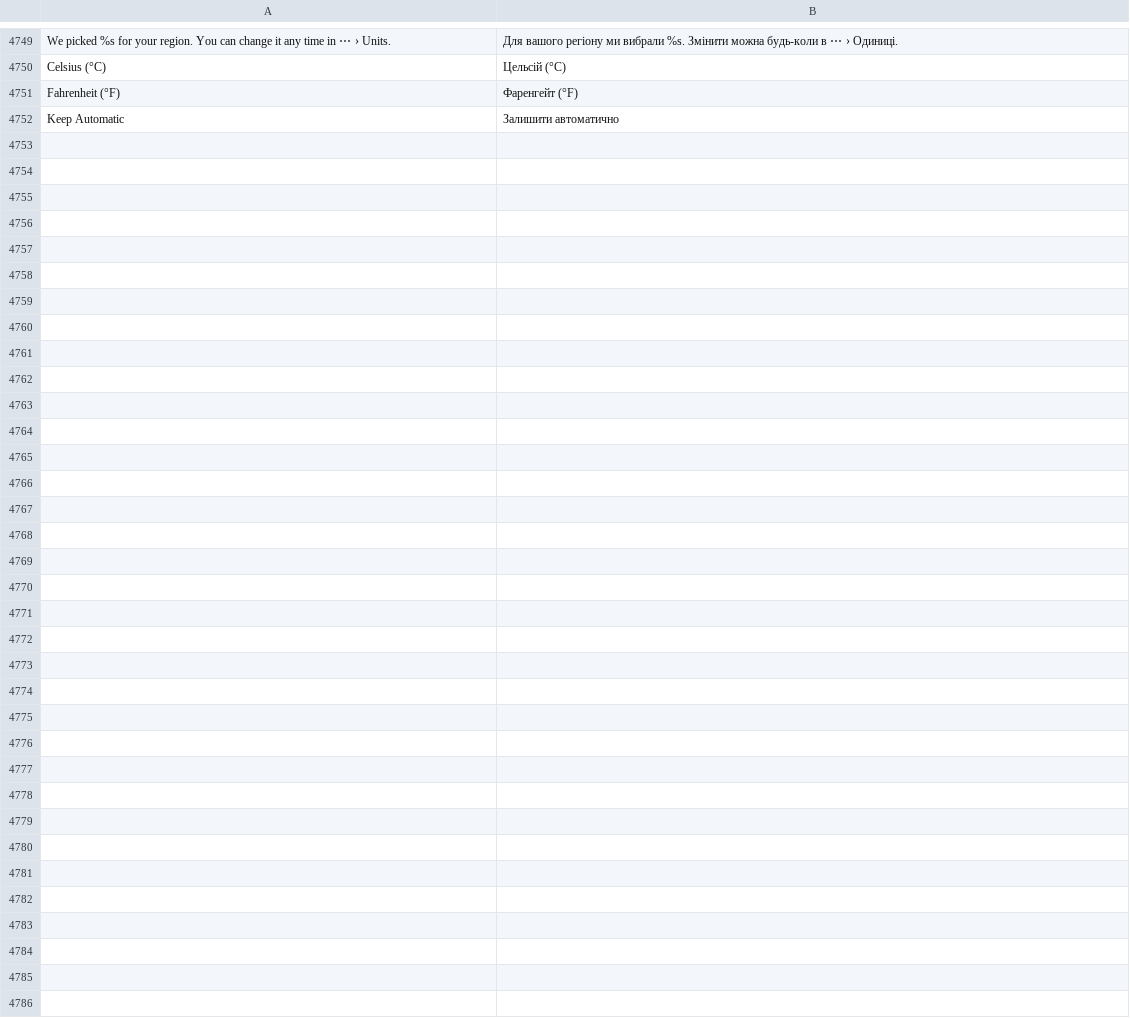
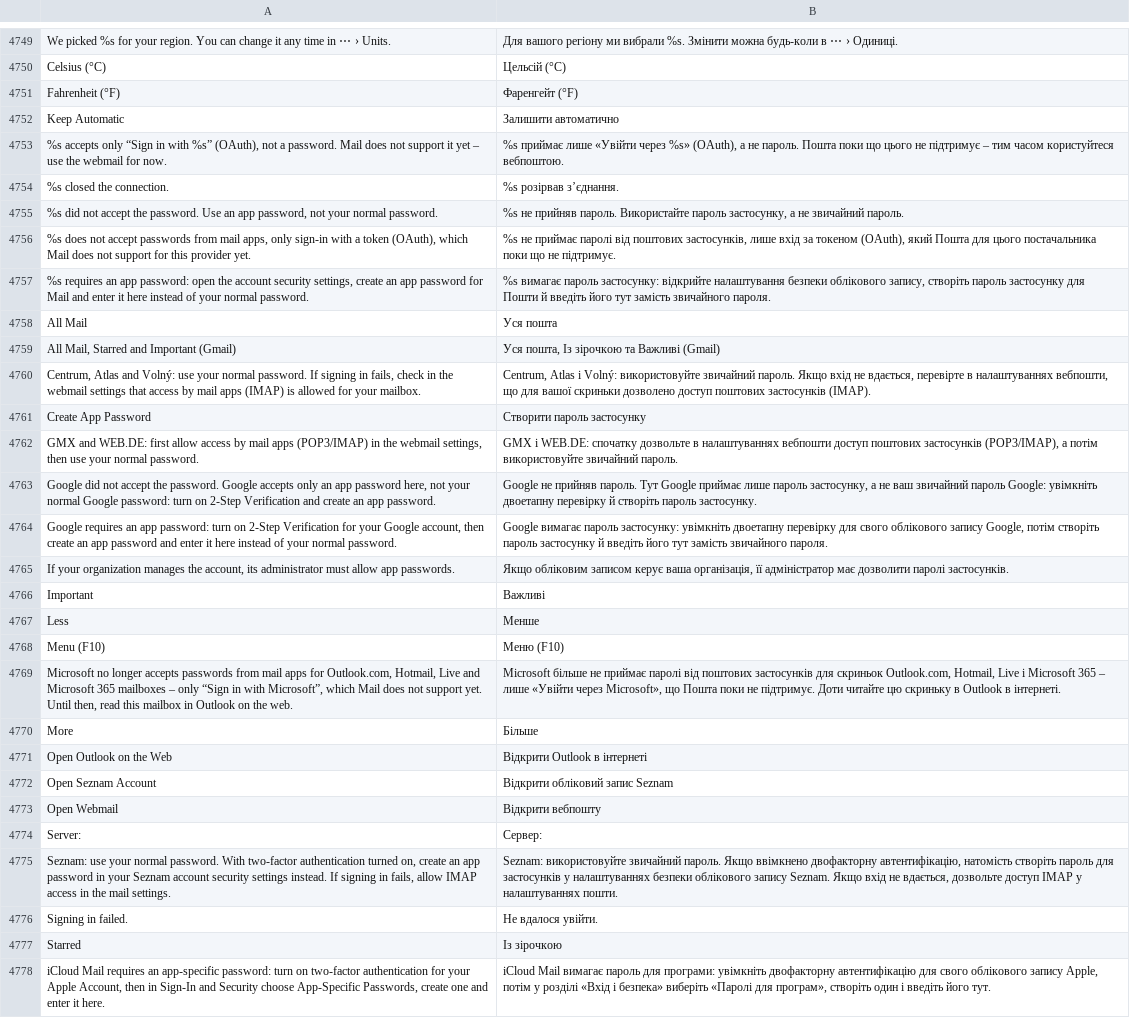
Before and after one commit to luxopes/LuxOS-Arch, a TSV file: packages/luxos-i18n/files/uk.tsv, drawn as a sheet; only a part is shown, gaps mark what is left out; the diff names each change by its address in the sheet, - before the commit and + after, or states it on an @@ line.

```diff
--- a/packages/luxos-i18n/files/uk.tsv
+++ b/packages/luxos-i18n/files/uk.tsv
+row 4753: %s accepts only “Sign in with %s” (OAuth), not a password. Mail does not support it yet – use the webmail for now. | %s приймає лише «Увійти через %s» (OAuth), а не пароль. Пошта поки що цього не підтримує – тим часом користуйтеся вебпоштою.
+row 4754: %s closed the connection. | %s розірвав з’єднання.
+row 4755: %s did not accept the password. Use an app password, not your normal password. | %s не прийняв пароль. Використайте пароль застосунку, а не звичайний пароль.
+row 4756: %s does not accept passwords from mail apps, only sign-in with a token (OAuth), which Mail does not support for this provider yet. | %s не приймає паролі від поштових застосунків, лише вхід за токеном (OAuth), який Пошта для цього постачальника поки що не підтримує.
+row 4757: %s requires an app password: open the account security settings, create an app password for Mail and enter it here instead of your normal password. | %s вимагає пароль застосунку: відкрийте налаштування безпеки облікового запису, створіть пароль застосунку для Пошти й введіть його тут замість звичайного пароля.
+row 4758: All Mail | Уся пошта
+row 4759: All Mail, Starred and Important (Gmail) | Уся пошта, Із зірочкою та Важливі (Gmail)
+row 4760: Centrum, Atlas and Volný: use your normal password. If signing in fails, check in the webmail settings that access by mail apps (IMAP) is allowed for your mailbox. | Centrum, Atlas і Volný: використовуйте звичайний пароль. Якщо вхід не вдається, перевірте в налаштуваннях вебпошти, що для вашої скриньки дозволено доступ поштових застосунків (IMAP).
+row 4761: Create App Password | Створити пароль застосунку
+row 4762: GMX and WEB.DE: first allow access by mail apps (POP3/IMAP) in the webmail settings, then use your normal password. | GMX і WEB.DE: спочатку дозвольте в налаштуваннях вебпошти доступ поштових застосунків (POP3/IMAP), а потім використовуйте звичайний пароль.
+row 4763: Google did not accept the password. Google accepts only an app password here, not your normal Google password: turn on 2-Step Verification and create an app password. | Google не прийняв пароль. Тут Google приймає лише пароль застосунку, а не ваш звичайний пароль Google: увімкніть двоетапну перевірку й створіть пароль застосунку.
+row 4764: Google requires an app password: turn on 2-Step Verification for your Google account, then create an app password and enter it here instead of your normal password. | Google вимагає пароль застосунку: увімкніть двоетапну перевірку для свого облікового запису Google, потім створіть пароль застосунку й введіть його тут замість звичайного пароля.
+row 4765: If your organization manages the account, its administrator must allow app passwords. | Якщо обліковим записом керує ваша організація, її адміністратор має дозволити паролі застосунків.
+row 4766: Important | Важливі
+row 4767: Less | Менше
+row 4768: Menu (F10) | Меню (F10)
+row 4769: Microsoft no longer accepts passwords from mail apps for Outlook.com, Hotmail, Live and Microsoft 365 mailboxes – only “Sign in with Microsoft”, which Mail does not support yet. Until then, read this mailbox in Outlook on the web. | Microsoft більше не приймає паролі від поштових застосунків для скриньок Outlook.com, Hotmail, Live і Microsoft 365 – лише «Увійти через Microsoft», що Пошта поки не підтримує. Доти читайте цю скриньку в Outlook в інтернеті.
+row 4770: More | Більше
+row 4771: Open Outlook on the Web | Відкрити Outlook в інтернеті
+row 4772: Open Seznam Account | Відкрити обліковий запис Seznam
+row 4773: Open Webmail | Відкрити вебпошту
+row 4774: Server: | Сервер:
+row 4775: Seznam: use your normal password. With two-factor authentication turned on, create an app password in your Seznam account security settings instead. If signing in fails, allow IMAP access in the mail settings. | Seznam: використовуйте звичайний пароль. Якщо ввімкнено двофакторну автентифікацію, натомість створіть пароль для застосунків у налаштуваннях безпеки облікового запису Seznam. Якщо вхід не вдається, дозвольте доступ IMAP у налаштуваннях пошти.
+row 4776: Signing in failed. | Не вдалося увійти.
+row 4777: Starred | Із зірочкою
+row 4778: iCloud Mail requires an app-specific password: turn on two-factor authentication for your Apple Account, then in Sign-In and Security choose App-Specific Passwords, create one and enter it here. | iCloud Mail вимагає пароль для програми: увімкніть двофакторну автентифікацію для свого облікового запису Apple, потім у розділі «Вхід і безпека» виберіть «Паролі для програм», створіть один і введіть його тут.
```
Also changed, not shown: packages/luxos-i18n/files/de.tsv, packages/luxos-i18n/files/es.tsv, 28 other files.
